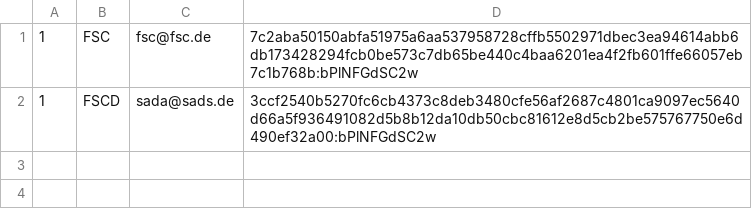
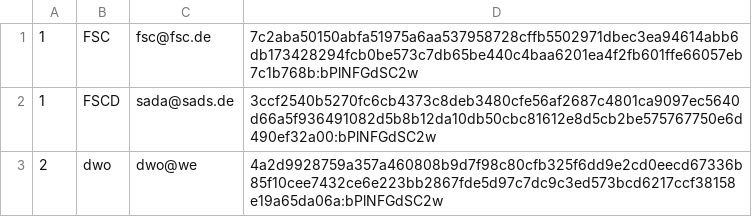
Before and after one commit to Syp1ng/Strava-Light, a CSV file: DataStorage/UserDataDB.csv, drawn as a sheet; the diff names each change by its address in the sheet, - before the commit and + after, or states it on an @@ line.

```diff
--- a/DataStorage/UserDataDB.csv
+++ b/DataStorage/UserDataDB.csv
+row 3: 2 | dwo | dwo@we | 4a2d9928759a357a460808b9d7f98c80cfb325f6dd9e2cd0eecd67336b85f10cee7432ce6e223bb2867fde5d97c7dc9c3ed573bcd6217ccf38158e19a65da06a:bPlNFGdSC2w
```
Also changed, not shown: DataStorage/ActivityDB.csv, 6 other files.
